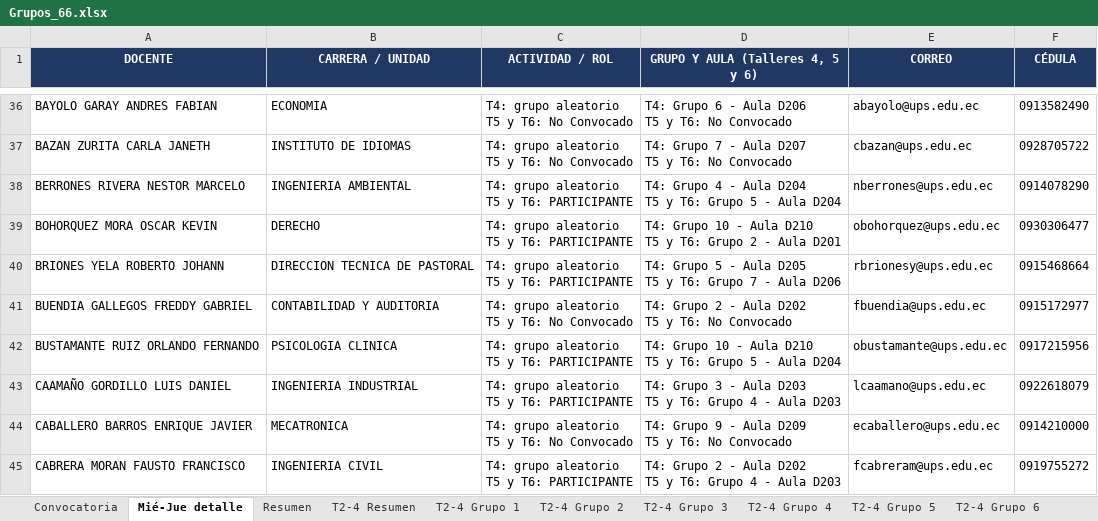
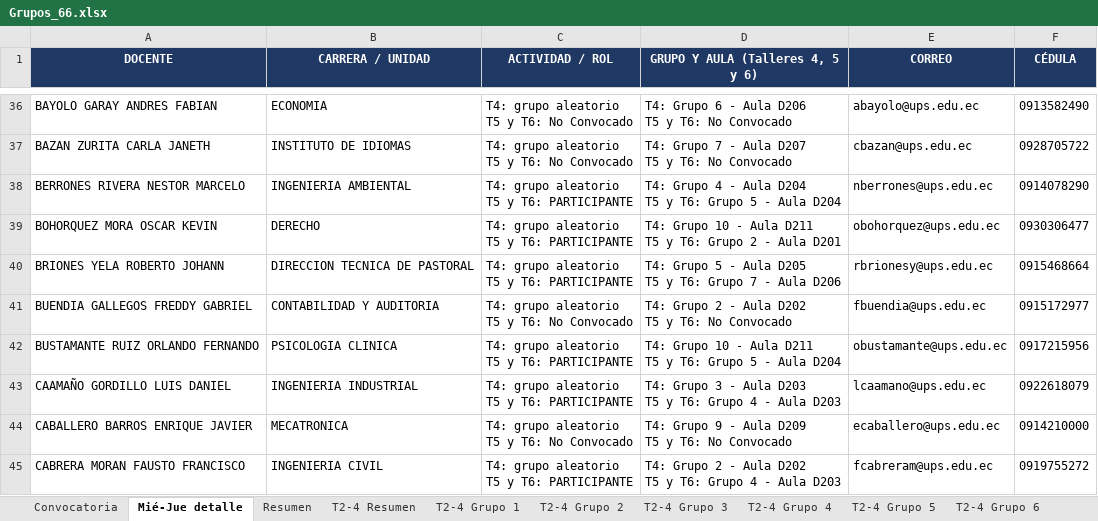
Before and after one commit to santywin/agenda-jfd-69-cue, an Excel workbook: src/assets/data/Grupos_66.xlsx, sheet Mié-Jue detalle, drawn as a sheet; only a part is shown, gaps mark what is left out; values as stored, in another font and other column widths than the file's, no borders; ↵ is a line break in a cell; the diff covers the shown part only; the diff names each change by its address in the sheet, - before the commit and + after, or states it on an @@ line.

Commit message:
Actualizar datos Grupos_66.xlsx

```diff
--- a/src/assets/data/Grupos_66.xlsx (sheet Mié-Jue detalle)
+++ b/src/assets/data/Grupos_66.xlsx (sheet Mié-Jue detalle)
-D39 (GRUPO Y AULA (Talleres 4, 5 y 6)): …- Aula D210 ↵ T5 y…
+D39 (GRUPO Y AULA (Talleres 4, 5 y 6)): …- Aula D211 ↵ T5 y…
-D42 (GRUPO Y AULA (Talleres 4, 5 y 6)): …- Aula D210 ↵ T5 y…
+D42 (GRUPO Y AULA (Talleres 4, 5 y 6)): …- Aula D211 ↵ T5 y…
```
Also changed, not shown: 27 edited cells elsewhere in this sheet, sheet Convocatoria, sheet T2-4 Grupo 10, sheet Resumen, sheet T2-4 Resumen.
